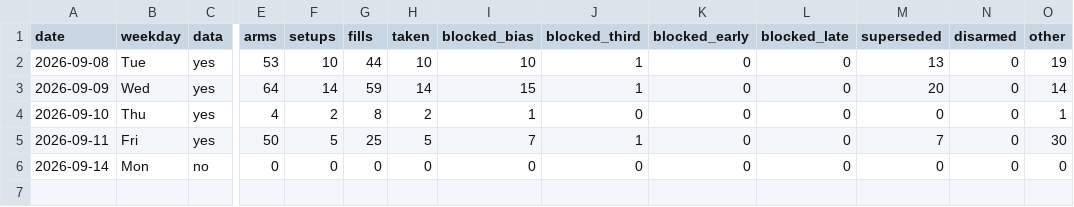
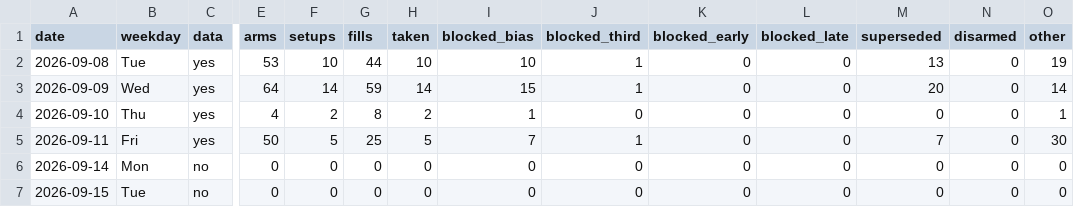
Before and after one commit to higneyintl/einstein-forward, a CSV file: data/results.csv, drawn as a sheet; only a part is shown, gaps mark what is left out; rows hold the shown columns only; the diff names each change by its address in the sheet, - before the commit and + after, or states it on an @@ line.

```diff
--- a/data/results.csv
+++ b/data/results.csv
+row 7: 2026-09-15 | Tue | no | 0 | 0 | 0 | 0 | 0 | 0 | 0 | 0 | 0 | 0 | 0
```
Also changed, not shown: 1 other file.
